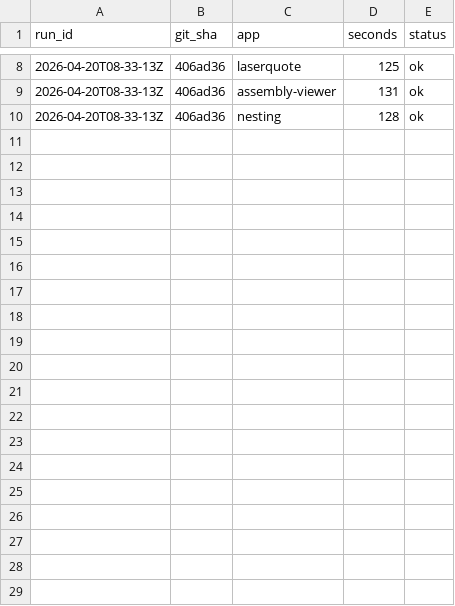
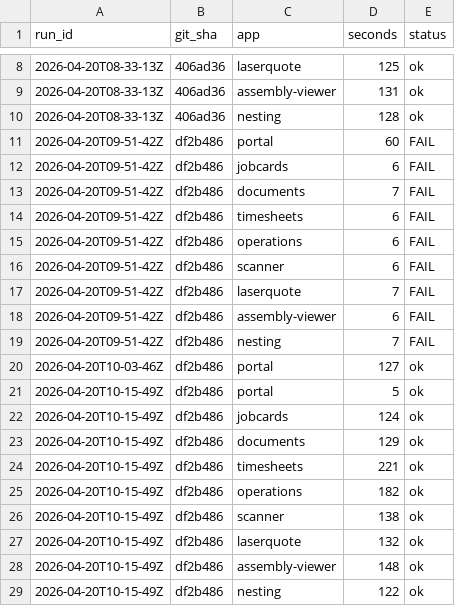
Before and after one commit to ukstevem/platform-portal, a CSV file: scripts/build-times.csv, drawn as a sheet; only a part is shown, gaps mark what is left out; the diff names each change by its address in the sheet, - before the commit and + after, or states it on an @@ line.

```diff
--- a/scripts/build-times.csv
+++ b/scripts/build-times.csv
+row 11: 2026-04-20T09-51-42Z | df2b486 | portal | 60 | FAIL
+row 12: 2026-04-20T09-51-42Z | df2b486 | jobcards | 6 | FAIL
+row 13: 2026-04-20T09-51-42Z | df2b486 | documents | 7 | FAIL
+row 14: 2026-04-20T09-51-42Z | df2b486 | timesheets | 6 | FAIL
+row 15: 2026-04-20T09-51-42Z | df2b486 | operations | 6 | FAIL
+row 16: 2026-04-20T09-51-42Z | df2b486 | scanner | 6 | FAIL
+row 17: 2026-04-20T09-51-42Z | df2b486 | laserquote | 7 | FAIL
+row 18: 2026-04-20T09-51-42Z | df2b486 | assembly-viewer | 6 | FAIL
+row 19: 2026-04-20T09-51-42Z | df2b486 | nesting | 7 | FAIL
+row 20: 2026-04-20T10-03-46Z | df2b486 | portal | 127 | ok
+row 21: 2026-04-20T10-15-49Z | df2b486 | portal | 5 | ok
+row 22: 2026-04-20T10-15-49Z | df2b486 | jobcards | 124 | ok
+row 23: 2026-04-20T10-15-49Z | df2b486 | documents | 129 | ok
+row 24: 2026-04-20T10-15-49Z | df2b486 | timesheets | 221 | ok
+row 25: 2026-04-20T10-15-49Z | df2b486 | operations | 182 | ok
+row 26: 2026-04-20T10-15-49Z | df2b486 | scanner | 138 | ok
+row 27: 2026-04-20T10-15-49Z | df2b486 | laserquote | 132 | ok
+row 28: 2026-04-20T10-15-49Z | df2b486 | assembly-viewer | 148 | ok
+row 29: 2026-04-20T10-15-49Z | df2b486 | nesting | 122 | ok
```
Also changed, not shown: 2 other files.
